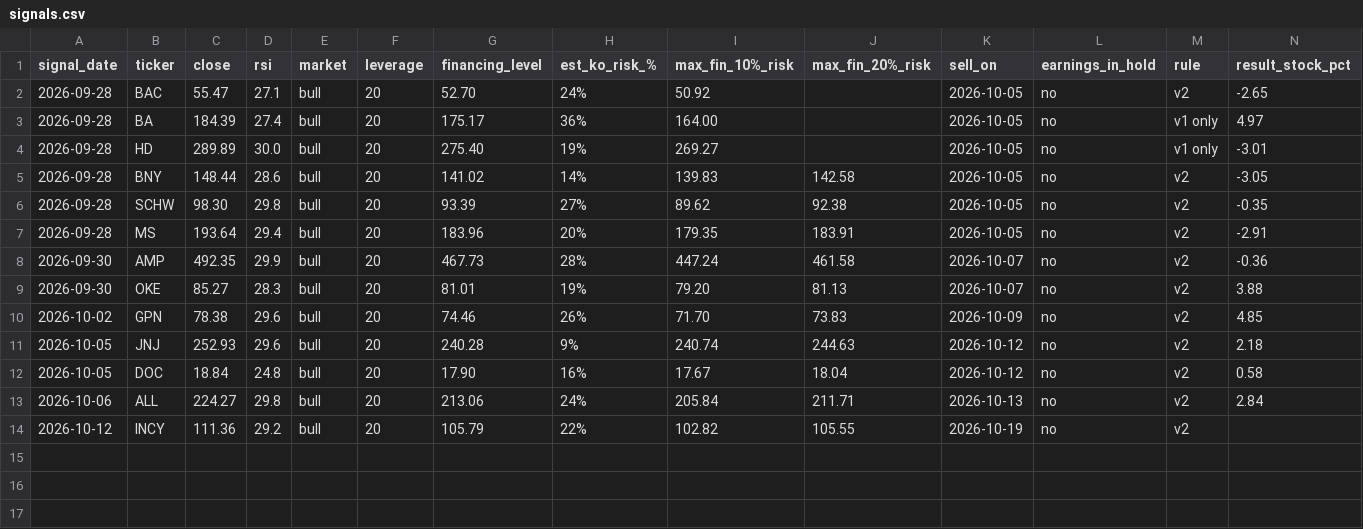
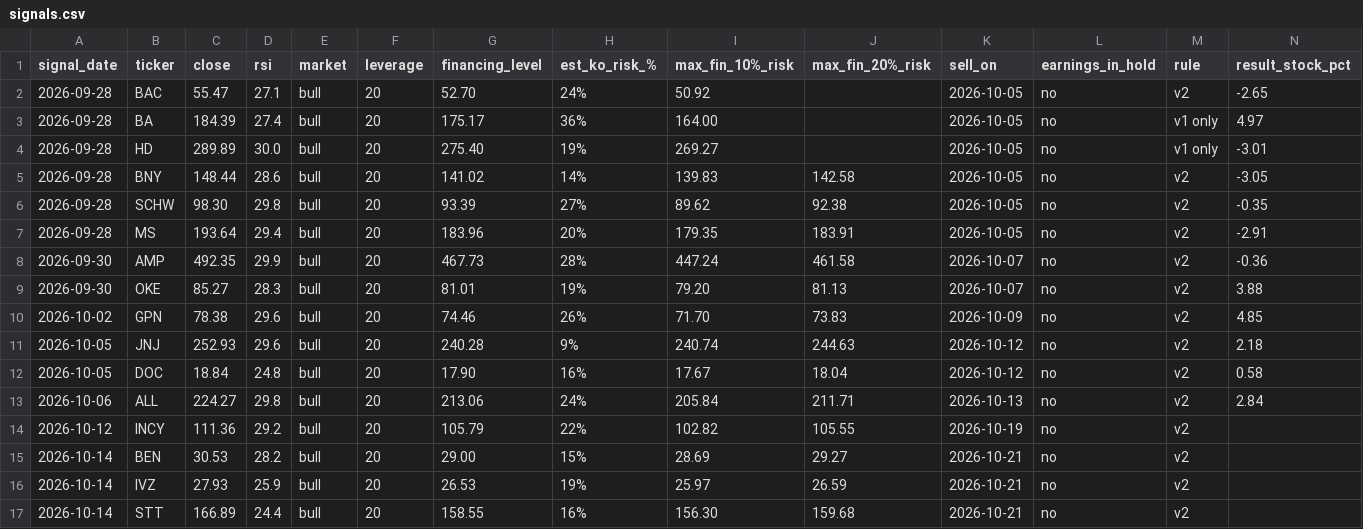
Before and after one commit to vriken/market-flows, a CSV file: rsi-turbo/data/signals.csv, drawn as a sheet; only a part is shown; rows hold the shown columns only; the diff names each change by its address in the sheet, - before the commit and + after, or states it on an @@ line.

```diff
--- a/rsi-turbo/data/signals.csv
+++ b/rsi-turbo/data/signals.csv
+row 15: 2026-10-14 | BEN | 30.53 | 28.2 | bull | 20 | 29.00 | 15% | 28.69 | 29.27 | 2026-10-21 | no | v2
+row 16: 2026-10-14 | IVZ | 27.93 | 25.9 | bull | 20 | 26.53 | 19% | 25.97 | 26.59 | 2026-10-21 | no | v2
+row 17: 2026-10-14 | STT | 166.89 | 24.4 | bull | 20 | 158.55 | 16% | 156.30 | 159.68 | 2026-10-21 | no | v2
```
Also changed, not shown: 3 other files.
